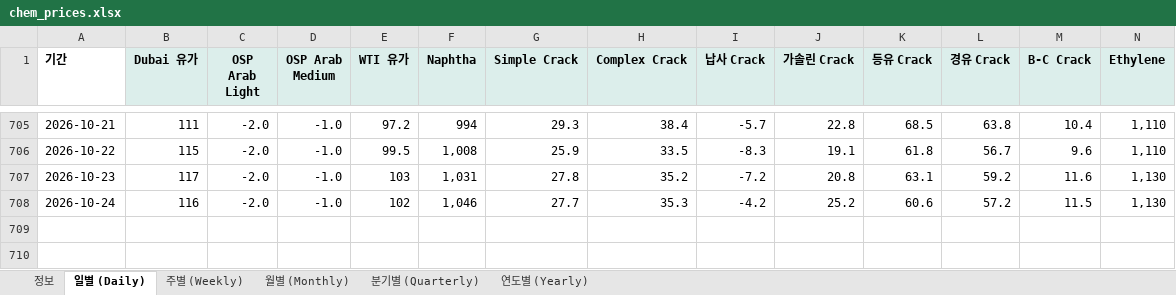
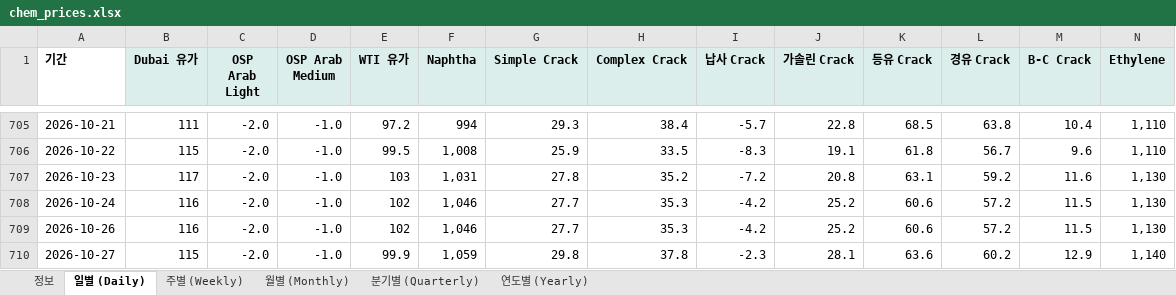
Before and after one commit to jwk490-cell/research-lab, an Excel workbook: data/chem_prices.xlsx, sheet 일별 (Daily), drawn as a sheet; only a part is shown, gaps mark what is left out; values as stored, in another font and other column widths than the file's, no borders; rows hold the shown columns only; the diff names each change by its address in the sheet, - before the commit and + after, or states it on an @@ line.

```diff
--- a/data/chem_prices.xlsx (sheet 일별 (Daily))
+++ b/data/chem_prices.xlsx (sheet 일별 (Daily))
+row 709: 2026-10-26 | 116 | -2.0 | -1.0 | 102 | 1,046 | 27.7 | 35.3 | -4.2 | 25.2 | 60.6 | 57.2 | 11.5 | 1,130
+row 710: 2026-10-27 | 115 | -2.0 | -1.0 | 99.9 | 1,059 | 29.8 | 37.8 | -2.3 | 28.1 | 63.6 | 60.2 | 12.9 | 1,140
```
Also changed, not shown: sheet 정보, 2 other files.
